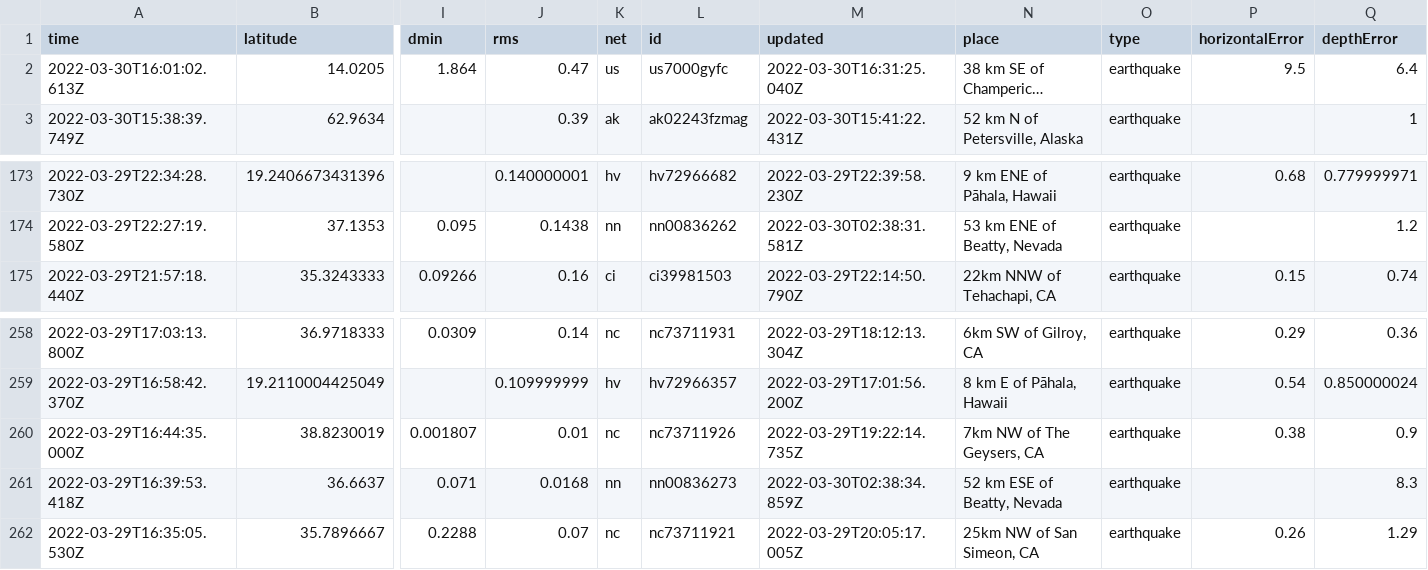
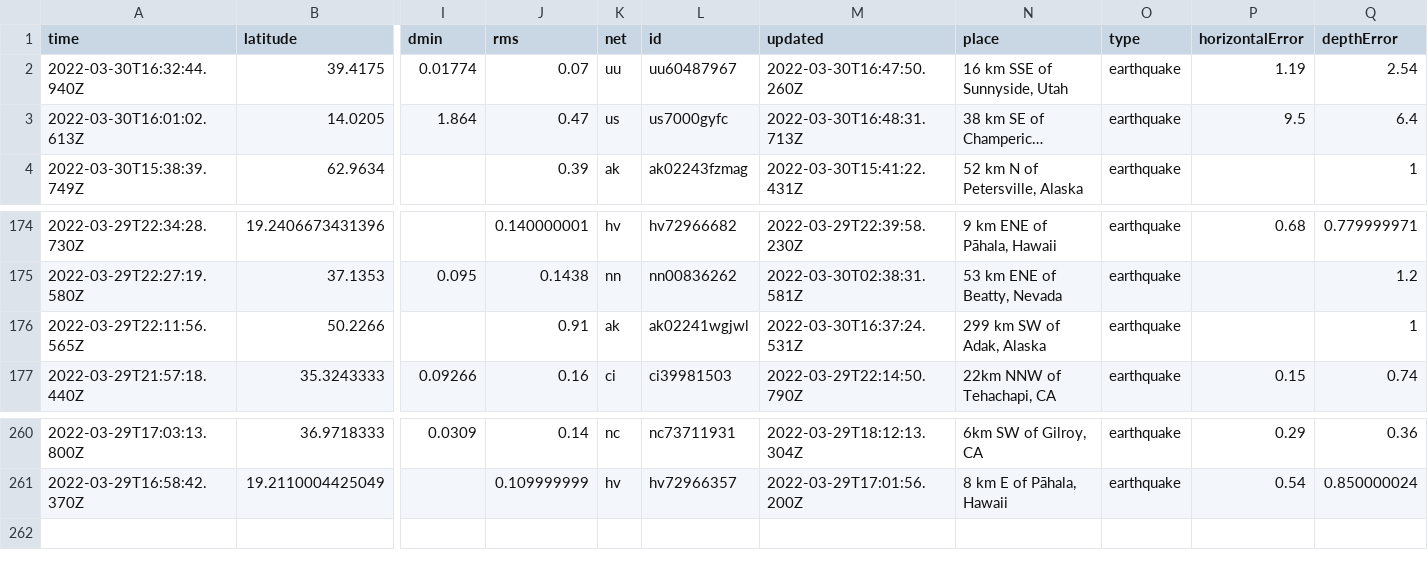
Before and after one commit to Nmargolis/github-action-workshop, a CSV file: usgs_current.csv, drawn as a sheet; only a part is shown, gaps mark what is left out; long unchanged cells end in …; removed rows and columns are numbered as before the commit, all else as after; rows hold the shown columns only; the diff names each change by its address in the sheet, - before the commit and + after, or states it on an @@ line.

```diff
--- a/usgs_current.csv
+++ b/usgs_current.csv
+row 2: 2022-03-30T16:32:44.940Z | 39.4175 | 0.01774 | 0.07 | uu | uu60487967 | 2022-03-30T16:47:50.260Z | 16 km SSE of Sunnyside, Utah | earthquake | 1.19 | 2.54
-M3 (updated): 2022-03-30T16:31:25.040Z
+M3 (updated): 2022-03-30T16:48:31.713Z
+row 176: 2022-03-29T22:11:56.565Z | 50.2266 |  | 0.91 | ak | ak02241wgjwl | 2022-03-30T16:37:24.531Z | 299 km SW of Adak, Alaska | earthquake |  | 1
-row 260: 2022-03-29T16:44:35.000Z | 38.8230019 | 0.001807 | 0.01 | nc | nc73711926 | 2022-03-29T19:22:14.735Z | 7km NW of The Geysers, CA | earthquake | 0.38 | 0.9
-row 261: 2022-03-29T16:39:53.418Z | 36.6637 | 0.071 | 0.0168 | nn | nn00836273 | 2022-03-30T02:38:34.859Z | 52 km ESE of Beatty, Nevada | earthquake |  | 8.3
-row 262: 2022-03-29T16:35:05.530Z | 35.7896667 | 0.2288 | 0.07 | nc | nc73711921 | 2022-03-29T20:05:17.005Z | 25km NW of San Simeon, CA | earthquake | 0.26 | 1.29
```
Also changed, not shown: 1 other file.
